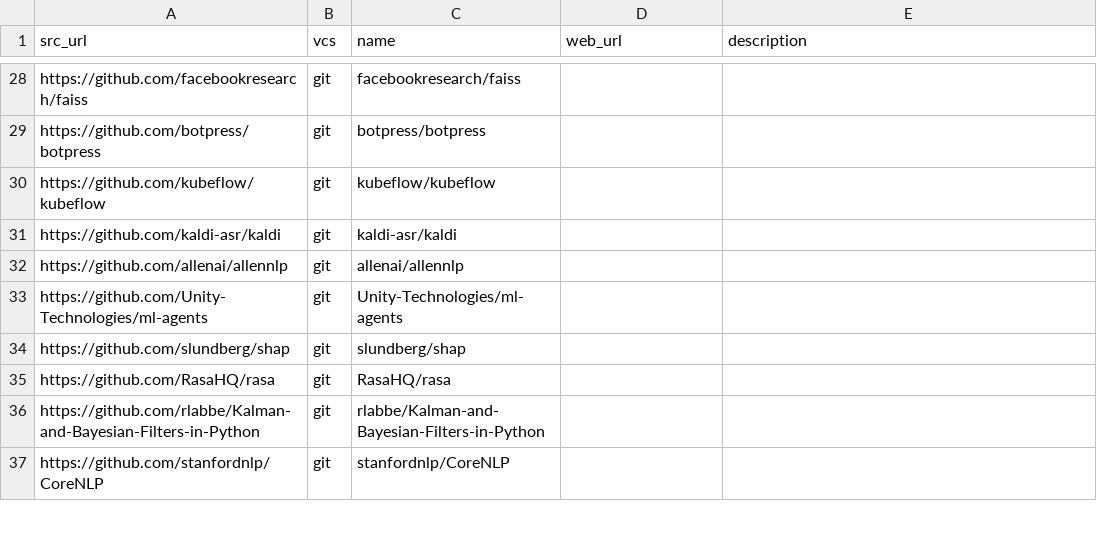
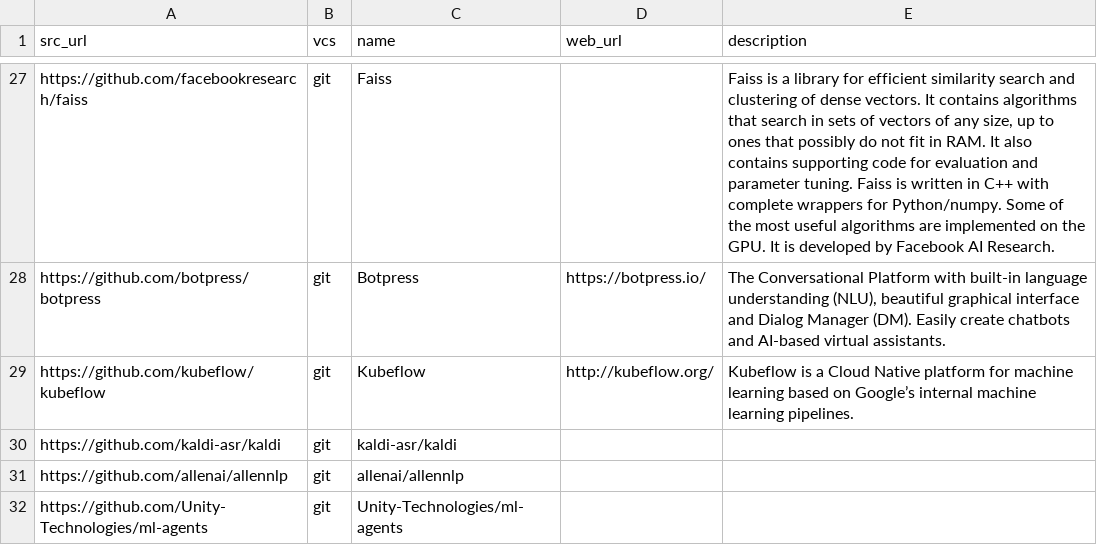
Before and after one commit to dg/folksonomy, a CSV file: artificial-intelligence/machine-learning/machine-learning.csv, drawn as a sheet; only a part is shown, gaps mark what is left out; the shorter side is filled out with more unchanged rows; addresses are those after the commit; the diff covers the shown part only; the diff names each change by its address in the sheet, - before the commit and + after, or states it on an @@ line.

Commit message:
Update machine-learning.csv

```diff
--- a/artificial-intelligence/machine-learning/machine-learning.csv
+++ b/artificial-intelligence/machine-learning/machine-learning.csv
-C27 (name): facebookresearch/faiss
+C27 (name): Faiss
-E27 (description): (empty)
+E27 (description): Faiss is a library for efficient similarity search and clustering of dense vectors. It contains algorithms that search in sets of vectors of any size, up to ones that possibly do not fit in RAM. It also contains supporting code for evaluation and parameter tuning. Faiss is written in C++ with complete wrappers for Python/numpy. Some of the most useful algorithms are implemented on the GPU. It is developed by Facebook AI Research.
-C28 (name): botpress/botpress
+C28 (name): Botpress
-D28 (web_url): (empty)
+D28 (web_url): https://botpress.io/
-E28 (description): (empty)
+E28 (description): The Conversational Platform with built-in language understanding (NLU), beautiful graphical interface and Dialog Manager (DM). Easily create chatbots and AI-based virtual assistants.
-C29 (name): kubeflow/kubeflow
+C29 (name): Kubeflow
-D29 (web_url): (empty)
+D29 (web_url): http://kubeflow.org/
-E29 (description): (empty)
+E29 (description): Kubeflow is a Cloud Native platform for machine learning based on Google’s internal machine learning pipelines.
```
Also changed, not shown: 1 removed row and 62 edited cells elsewhere in this file.
